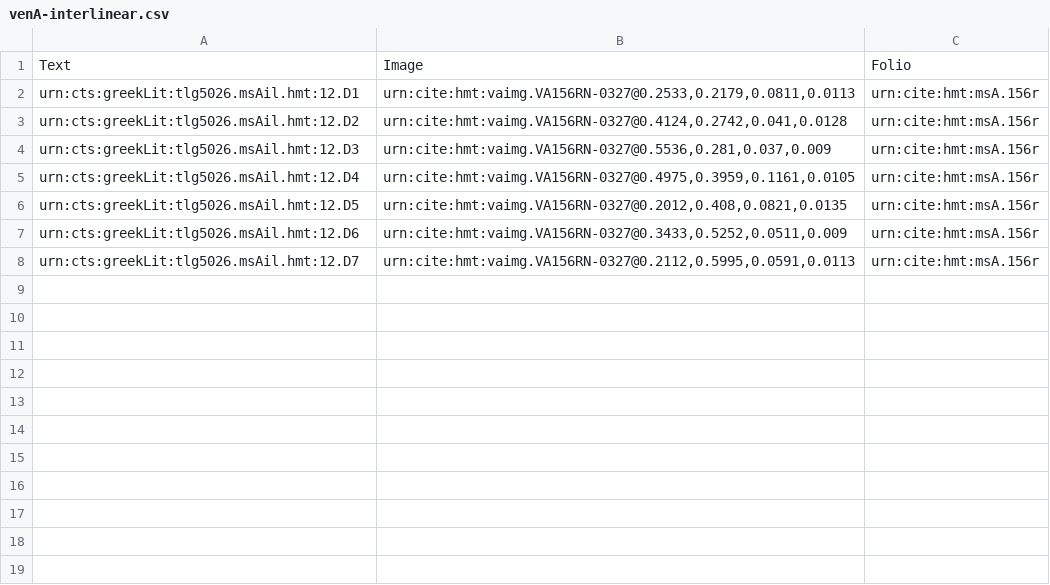
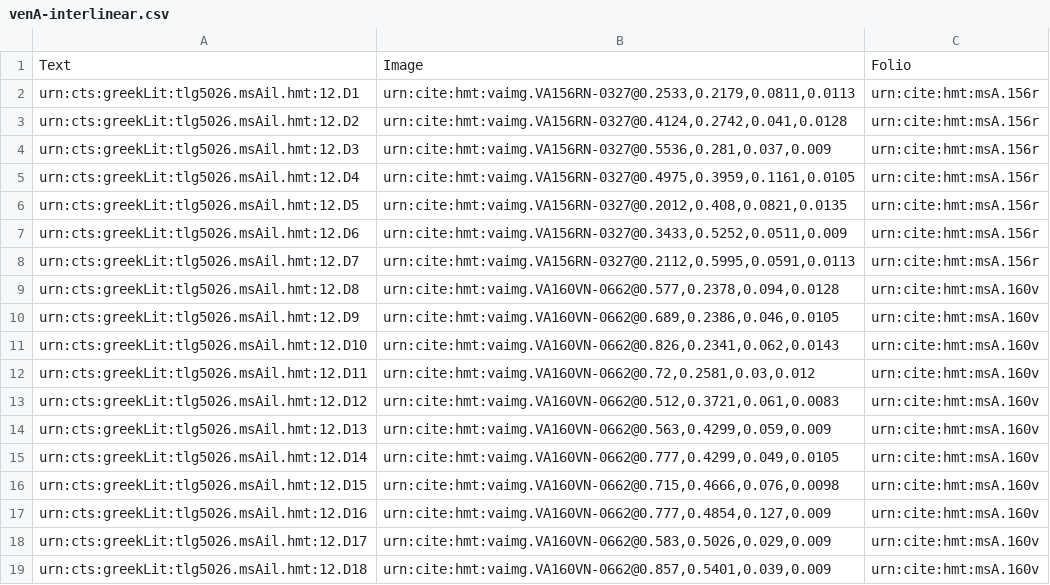
Before and after one commit to HMT-seminar-2014/hmt-12D, a CSV file: collections/venA-interlinear.csv, drawn as a sheet.

Commit message:
Update venA-interlinear.csv
Updated interlinear 160v

```diff
--- a/collections/venA-interlinear.csv
+++ b/collections/venA-interlinear.csv
@@ -8 +8,12 @@ urn:cts:greekLit:tlg5026.msAil.hmt:12.D6,"urn:cite:hmt:vaimg.VA156RN-0327@0.3433
 urn:cts:greekLit:tlg5026.msAil.hmt:12.D7,"urn:cite:hmt:vaimg.VA156RN-0327@0.2112,0.5995,0.0591,0.0113",urn:cite:hmt:msA.156r
+urn:cts:greekLit:tlg5026.msAil.hmt:12.D8,"urn:cite:hmt:vaimg.VA160VN-0662@0.577,0.2378,0.094,0.0128",urn:cite:hmt:msA.160v
+urn:cts:greekLit:tlg5026.msAil.hmt:12.D9,"urn:cite:hmt:vaimg.VA160VN-0662@0.689,0.2386,0.046,0.0105",urn:cite:hmt:msA.160v
+urn:cts:greekLit:tlg5026.msAil.hmt:12.D10,"urn:cite:hmt:vaimg.VA160VN-0662@0.826,0.2341,0.062,0.0143",urn:cite:hmt:msA.160v
+urn:cts:greekLit:tlg5026.msAil.hmt:12.D11,"urn:cite:hmt:vaimg.VA160VN-0662@0.72,0.2581,0.03,0.012",urn:cite:hmt:msA.160v
+urn:cts:greekLit:tlg5026.msAil.hmt:12.D12,"urn:cite:hmt:vaimg.VA160VN-0662@0.512,0.3721,0.061,0.0083",urn:cite:hmt:msA.160v
+urn:cts:greekLit:tlg5026.msAil.hmt:12.D13,"urn:cite:hmt:vaimg.VA160VN-0662@0.563,0.4299,0.059,0.009",urn:cite:hmt:msA.160v
+urn:cts:greekLit:tlg5026.msAil.hmt:12.D14,"urn:cite:hmt:vaimg.VA160VN-0662@0.777,0.4299,0.049,0.0105",urn:cite:hmt:msA.160v
+urn:cts:greekLit:tlg5026.msAil.hmt:12.D15,"urn:cite:hmt:vaimg.VA160VN-0662@0.715,0.4666,0.076,0.0098",urn:cite:hmt:msA.160v
+urn:cts:greekLit:tlg5026.msAil.hmt:12.D16,"urn:cite:hmt:vaimg.VA160VN-0662@0.777,0.4854,0.127,0.009",urn:cite:hmt:msA.160v
+urn:cts:greekLit:tlg5026.msAil.hmt:12.D17,"urn:cite:hmt:vaimg.VA160VN-0662@0.583,0.5026,0.029,0.009",urn:cite:hmt:msA.160v
+urn:cts:greekLit:tlg5026.msAil.hmt:12.D18,"urn:cite:hmt:vaimg.VA160VN-0662@0.857,0.5401,0.039,0.009",urn:cite:hmt:msA.160v
```
